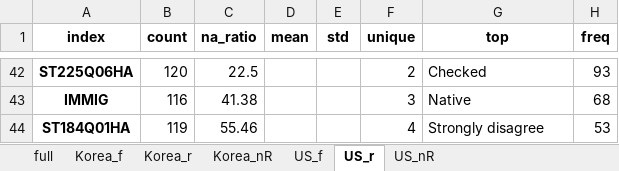
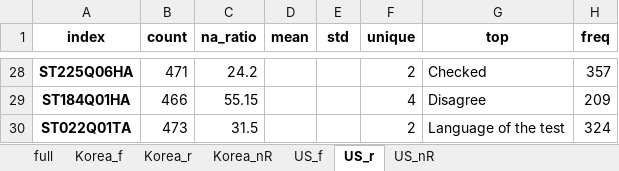
Before and after one commit to huni1023/Research, an Excel workbook: MixedRF/data/descriptive(cleaned).xlsx, sheet US_r, drawn as a sheet; only a part is shown, gaps mark what is left out; values as stored, in another font and other column widths than the file's, no borders; removed rows and columns are numbered as before the commit, all else as after; the diff covers the shown part only; the diff names each change by its address in the sheet, - before the commit and + after, or states it on an @@ line.

```diff
--- a/MixedRF/data/descriptive(cleaned).xlsx (sheet US_r)
+++ b/MixedRF/data/descriptive(cleaned).xlsx (sheet US_r)
-B28 (count): 120
+B28 (count): 471
-C28 (na_ratio): 22.5
+C28 (na_ratio): 24.2
-H28 (freq): 93
+H28 (freq): 357
-row 43: IMMIG | 116 | 41.38 |  |  | 3 | Native | 68
-B29 (count): 119
+B29 (count): 466
-C29 (na_ratio): 55.46
+C29 (na_ratio): 55.15
-G29 (top): Strongly disagree
+G29 (top): Disagree
-H29 (freq): 53
+H29 (freq): 209
+row 30: ST022Q01TA | 473 | 31.5 |  |  | 2 | Language of the test | 324
```
Also changed, not shown: 2 added rows, 16 removed rows and 92 edited cells elsewhere in this sheet, sheet US_nR, sheet US_f, sheet Korea_f, sheet Korea_nR, sheet full, sheet Korea_r, MixedRF/data/descriptive(raw).xlsx, MixedRF/data/preprocessing(SK_sliced).xlsx, 7 other files.
